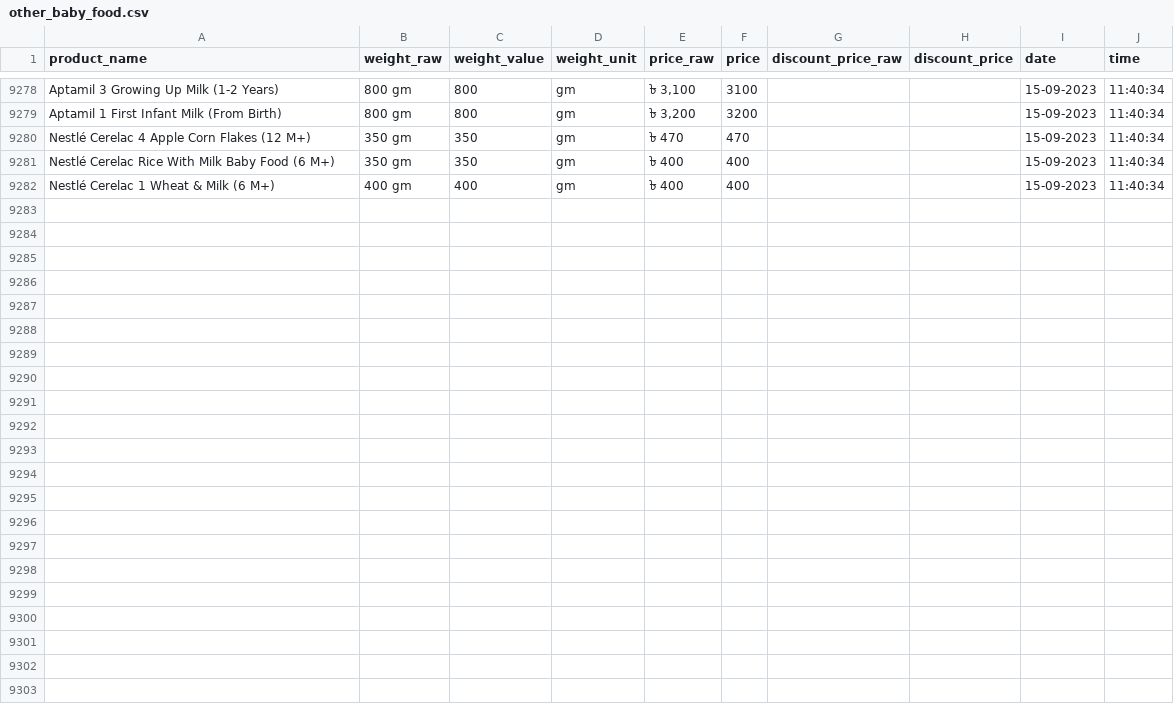
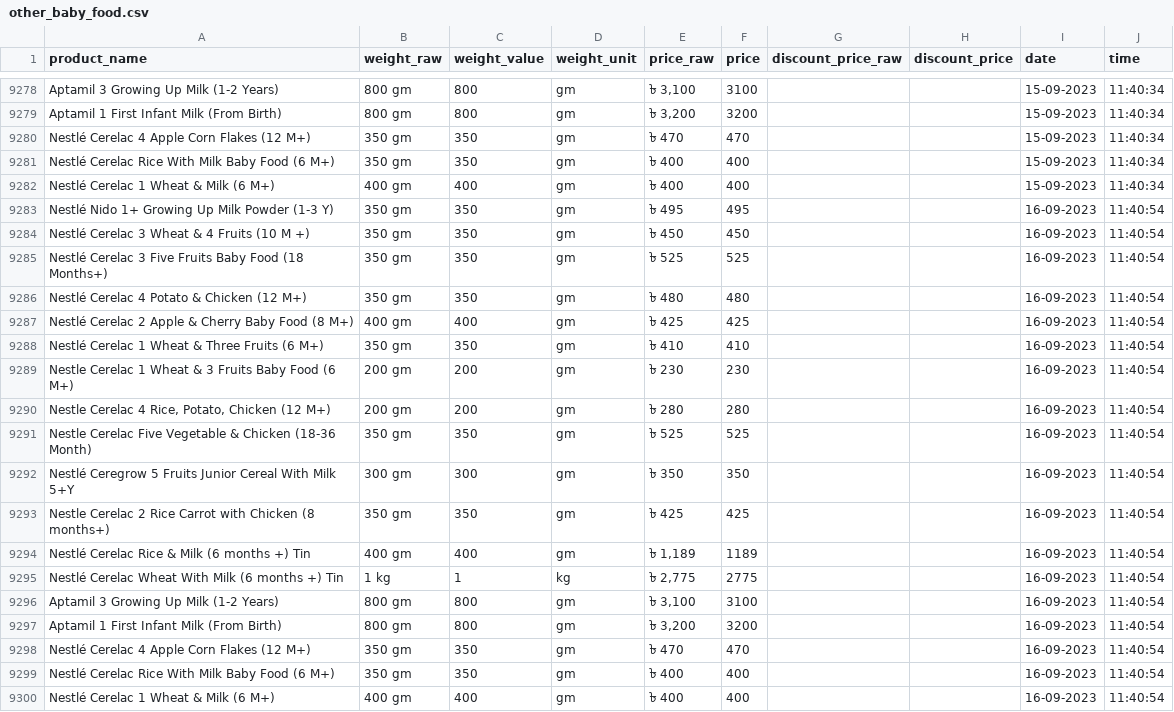
Before and after one commit to Shayokh144/Commodity_Price_Analysis_BD, a CSV file: data/price_data/other_baby_food/other_baby_food.csv, drawn as a sheet; only a part is shown, gaps mark what is left out.

```diff
--- a/data/price_data/other_baby_food/other_baby_food.csv
+++ b/data/price_data/other_baby_food/other_baby_food.csv
@@ -9282 +9282,19 @@ Nestlé Cerelac Rice With Milk Baby Food (6 M+),350 gm,350,gm,৳ 400,400,,,15-0
 Nestlé Cerelac 1 Wheat & Milk (6 M+),400 gm,400,gm,৳ 400,400,,,15-09-2023,11:40:34
+Nestlé Nido 1+ Growing Up Milk Powder (1-3 Y),350 gm,350,gm,৳ 495,495,,,16-09-2023,11:40:54
+Nestlé Cerelac 3 Wheat & 4 Fruits (10 M +),350 gm,350,gm,৳ 450,450,,,16-09-2023,11:40:54
+Nestlé Cerelac 3 Five Fruits Baby Food (18 Months+),350 gm,350,gm,৳ 525,525,,,16-09-2023,11:40:54
+Nestlé Cerelac 4 Potato & Chicken (12 M+),350 gm,350,gm,৳ 480,480,,,16-09-2023,11:40:54
+Nestlé Cerelac 2 Apple & Cherry Baby Food (8 M+),400 gm,400,gm,৳ 425,425,,,16-09-2023,11:40:54
+Nestlé Cerelac 1 Wheat & Three Fruits (6 M+),350 gm,350,gm,৳ 410,410,,,16-09-2023,11:40:54
+Nestle Cerelac 1 Wheat & 3 Fruits Baby Food (6 M+),200 gm,200,gm,৳ 230,230,,,16-09-2023,11:40:54
+"Nestle Cerelac 4 Rice, Potato, Chicken (12 M+)",200 gm,200,gm,৳ 280,280,,,16-09-2023,11:40:54
+Nestle Cerelac Five Vegetable & Chicken (18-36 Month),350 gm,350,gm,৳ 525,525,,,16-09-2023,11:40:54
+Nestlé Ceregrow 5 Fruits Junior Cereal With Milk 5+Y,300 gm,300,gm,৳ 350,350,,,16-09-2023,11:40:54
+Nestle Cerelac 2 Rice Carrot with Chicken (8 months+),350 gm,350,gm,৳ 425,425,,,16-09-2023,11:40:54
+Nestlé Cerelac Rice & Milk (6 months +) Tin,400 gm,400,gm,"৳ 1,189",1189,,,16-09-2023,11:40:54
+Nestlé Cerelac Wheat With Milk (6 months +) Tin,1 kg,1,kg,"৳ 2,775",2775,,,16-09-2023,11:40:54
+Aptamil 3 Growing Up Milk (1-2 Years),800 gm,800,gm,"৳ 3,100",3100,,,16-09-2023,11:40:54
+Aptamil 1 First Infant Milk (From Birth),800 gm,800,gm,"৳ 3,200",3200,,,16-09-2023,11:40:54
+Nestlé Cerelac 4 Apple Corn Flakes (12 M+),350 gm,350,gm,৳ 470,470,,,16-09-2023,11:40:54
+Nestlé Cerelac Rice With Milk Baby Food (6 M+),350 gm,350,gm,৳ 400,400,,,16-09-2023,11:40:54
+Nestlé Cerelac 1 Wheat & Milk (6 M+),400 gm,400,gm,৳ 400,400,,,16-09-2023,11:40:54
```
Also changed, not shown: data/price_data/baby_milk/baby_milk.csv, data/price_data/diapars_smallest_size/diapars_smallest_size.csv, 17 other files.
